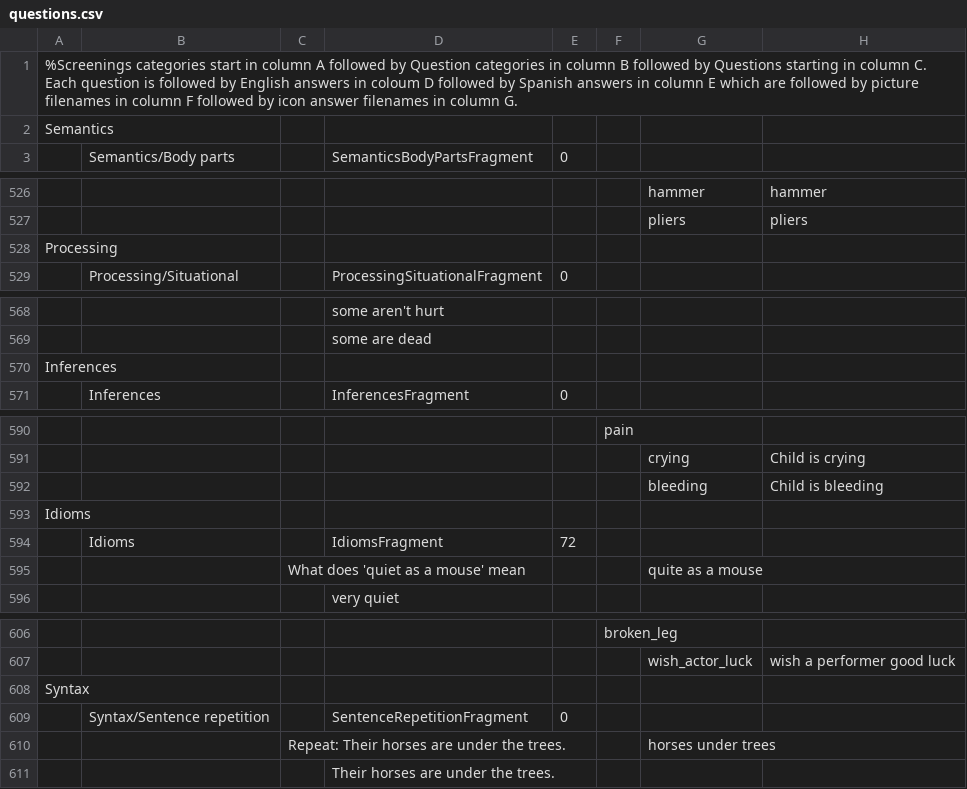
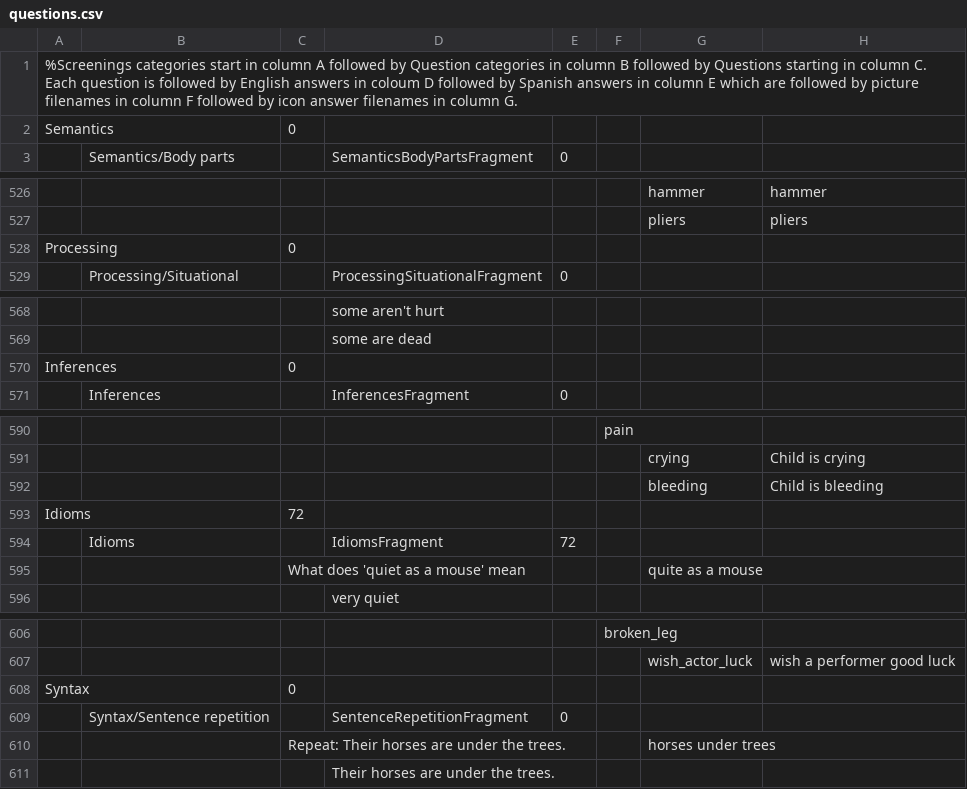
Before and after one commit to KarlClark/SpeechAndLanguageRepo, a CSV file: app/src/main/res/raw/questions.csv, drawn as a sheet; only a part is shown, gaps mark what is left out.

Commit message:
Add cut off age to ScreeningsCategories table.  Change results summary to not show categories where student age is less than cut off age.

```diff
--- a/app/src/main/res/raw/questions.csv
+++ b/app/src/main/res/raw/questions.csv
@@ -1,3 +1,3 @@
 %Screenings categories start in column A  followed by Question categories  in column B followed by Questions starting in column C.  Each question is followed by English answers in coloum D  followed by Spanish answers in column E which are followed by picture filenames in column  F followed by icon answer filenames in column G.,,,,,,,
-Semantics,,,,,,,
+Semantics,,0,,,,,
 ,Semantics/Body parts,,SemanticsBodyPartsFragment,0,,,
@@ -527,3 +527,3 @@ Semantics,,,,,,,
 ,,,,,,pliers,pliers
-Processing,,,,,,,
+Processing,,0,,,,,
 ,Processing/Situational,,ProcessingSituationalFragment,0,,,
@@ -569,3 +569,3 @@ Processing,,,,,,,
 ,,,some are dead,,,,
-Inferences,,,,,,,
+Inferences,,0,,,,,
 ,Inferences,,InferencesFragment,0,,,
@@ -592,3 +592,3 @@ Inferences,,,,,,,
 ,,,,,,bleeding,Child is bleeding
-Idioms,,,,,,,
+Idioms,,72,,,,,
 ,Idioms,,IdiomsFragment,72,,,
@@ -607,3 +607,3 @@ Idioms,,,,,,,
 ,,,,,,wish_actor_luck,wish a performer good luck
-Syntax,,,,,,,
+Syntax,,0,,,,,
 ,Syntax/Sentence repetition,,SentenceRepetitionFragment,0,,,
```
Also changed, not shown: 4 other files.
